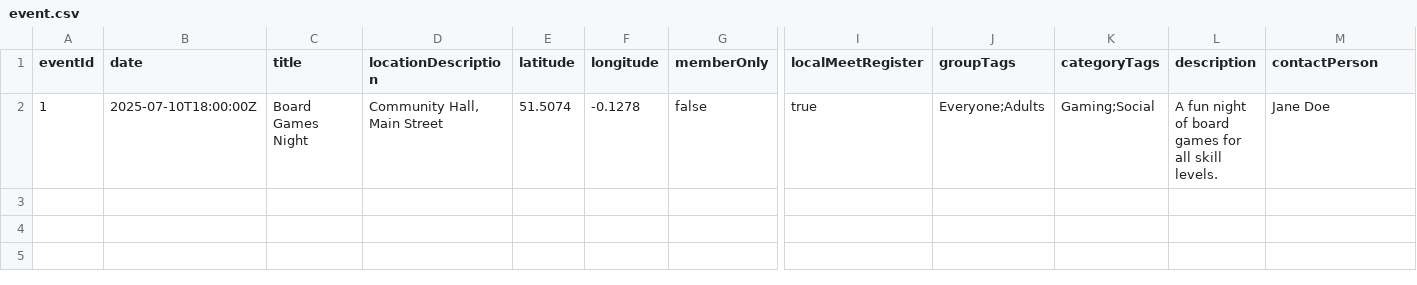
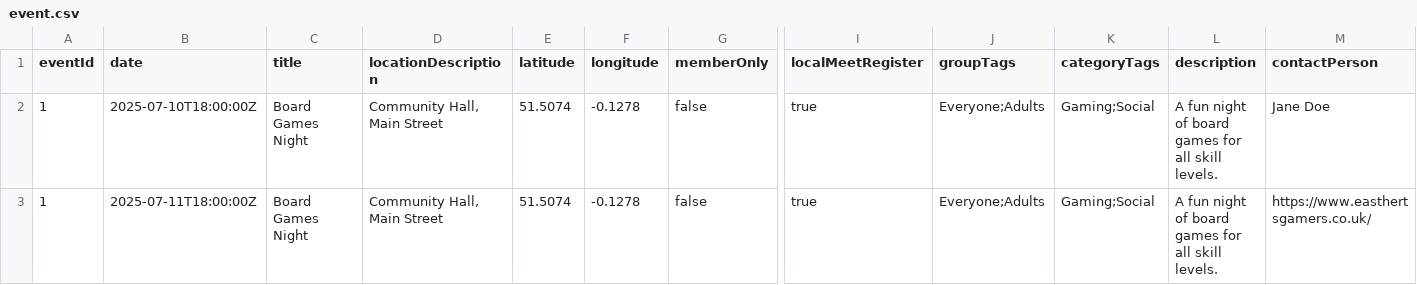
Before and after one commit to JamesLTaylor/LocalMeet, a CSV file: model/TestDB/event.csv, drawn as a sheet; only a part is shown, gaps mark what is left out; rows hold the shown columns only; the diff names each change by its address in the sheet, - before the commit and + after, or states it on an @@ line.

```diff
--- a/model/TestDB/event.csv
+++ b/model/TestDB/event.csv
+row 3: 1 | 2025-07-11T18:00:00Z | Board Games Night | Community Hall, Main Street | 51.5074 | -0.1278 | false | true | Everyone;Adults | Gaming;Social | A fun night of board games for all skill levels. | https://www.easthertsgamers.co.uk/
```
Also changed, not shown: 3 other files.
